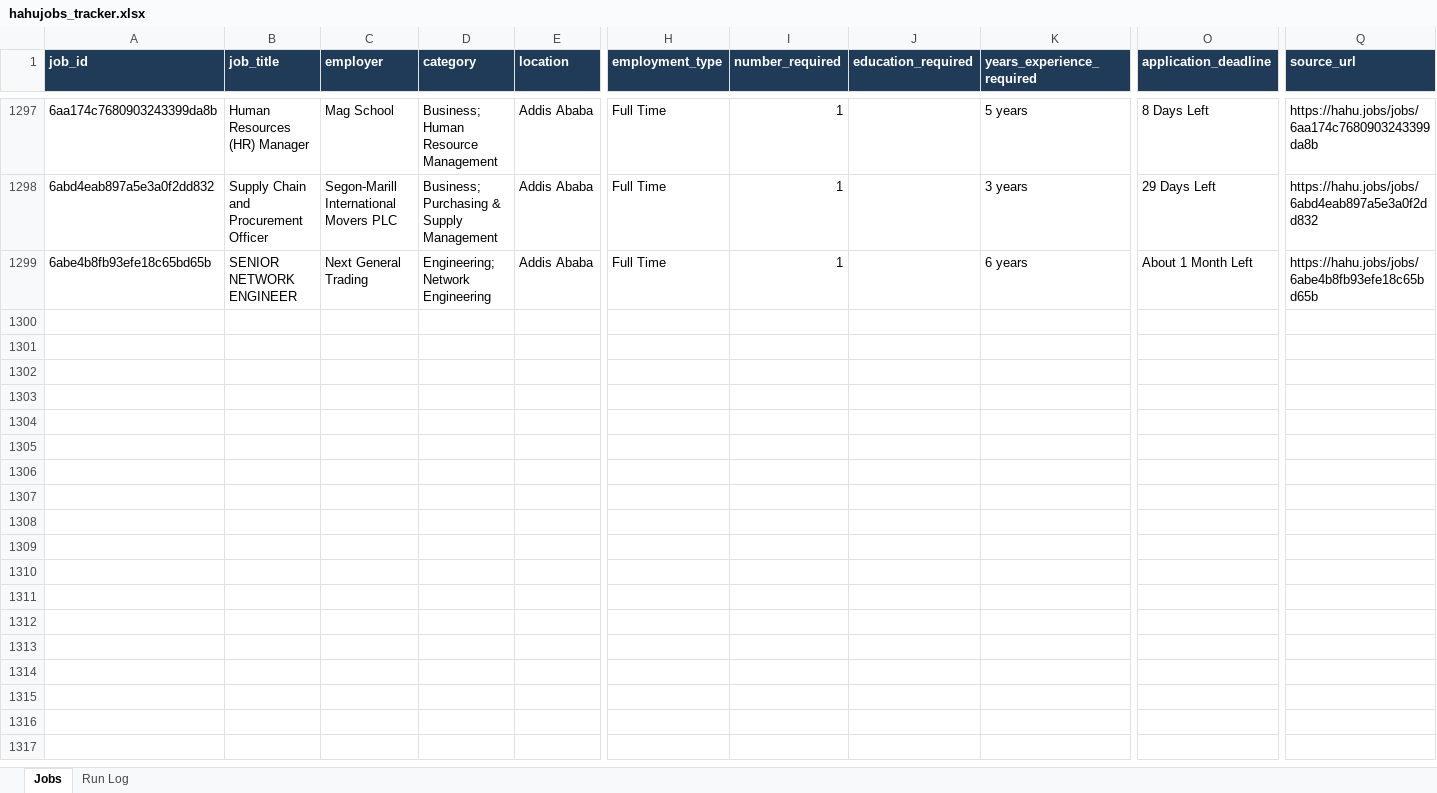
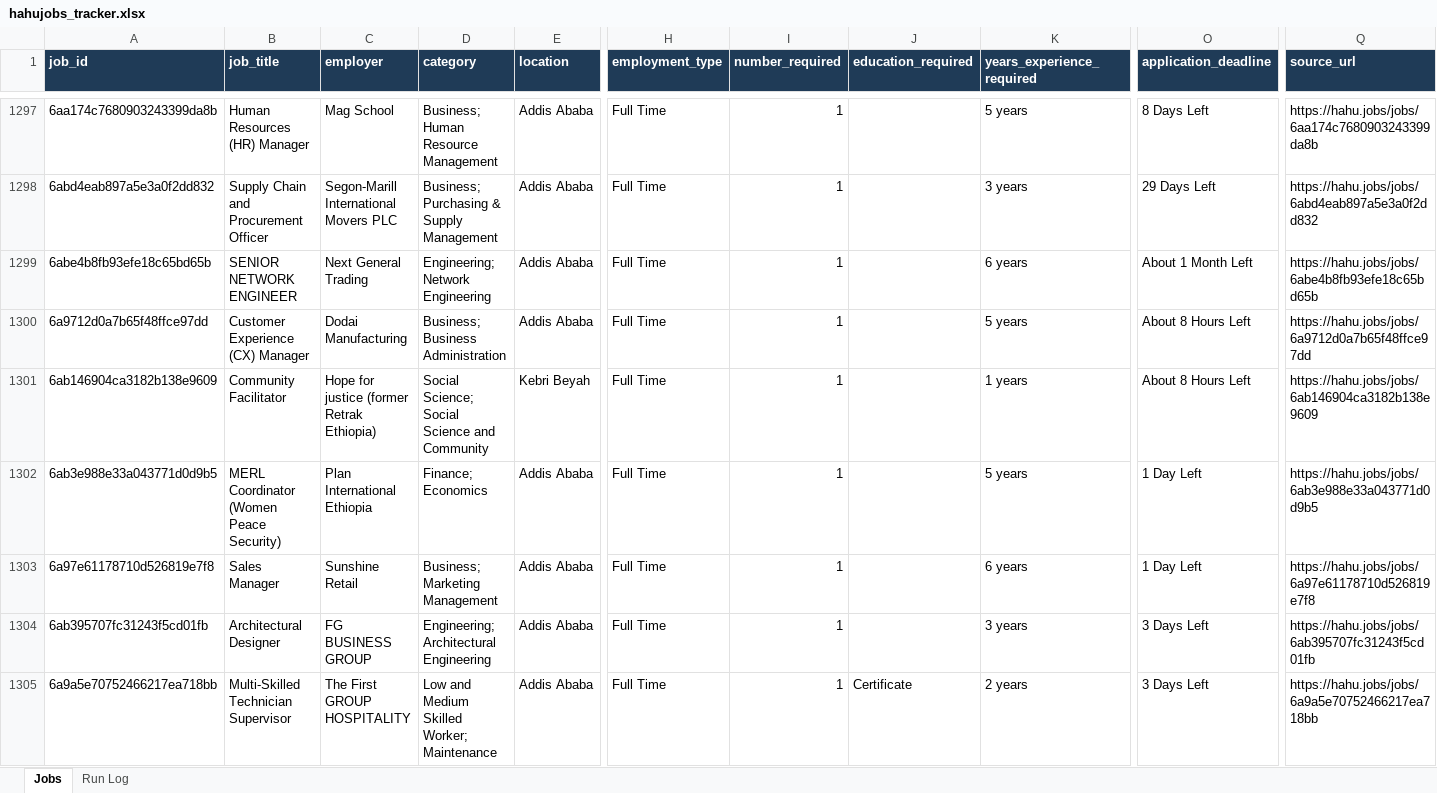
Before and after one commit to mesfnism/ethiojobs-tracker, an Excel workbook: hahujobs_tracker.xlsx, sheet Jobs, drawn as a sheet; only a part is shown, gaps mark what is left out; values as stored, in another font and other column widths than the file's, no borders; rows hold the shown columns only; the diff names each change by its address in the sheet, - before the commit and + after, or states it on an @@ line.

```diff
--- a/hahujobs_tracker.xlsx (sheet Jobs)
+++ b/hahujobs_tracker.xlsx (sheet Jobs)
+row 1300: 6a9712d0a7b65f48ffce97dd | Customer Experience (CX) Manager | Dodai Manufacturing | Business; Business Administration | Addis Ababa | Full Time | 1 |  | 5 years | About 8 Hours Left | https://hahu.jobs/jobs/6a9712d0a7b65f48ffce97dd
+row 1301: 6ab146904ca3182b138e9609 | Community Facilitator | Hope for justice (former Retrak Ethiopia) | Social Science; Social Science and Community | Kebri Beyah | Full Time | 1 |  | 1 years | About 8 Hours Left | https://hahu.jobs/jobs/6ab146904ca3182b138e9609
+row 1302: 6ab3e988e33a043771d0d9b5 | MERL Coordinator (Women Peace Security) | Plan International Ethiopia | Finance; Economics | Addis Ababa | Full Time | 1 |  | 5 years | 1 Day Left | https://hahu.jobs/jobs/6ab3e988e33a043771d0d9b5
+row 1303: 6a97e61178710d526819e7f8 | Sales Manager | Sunshine Retail | Business; Marketing Management | Addis Ababa | Full Time | 1 |  | 6 years | 1 Day Left | https://hahu.jobs/jobs/6a97e61178710d526819e7f8
+row 1304: 6ab395707fc31243f5cd01fb | Architectural Designer | FG BUSINESS GROUP | Engineering; Architectural Engineering | Addis Ababa | Full Time | 1 |  | 3 years | 3 Days Left | https://hahu.jobs/jobs/6ab395707fc31243f5cd01fb
+row 1305: 6a9a5e70752466217ea718bb | Multi-Skilled Technician Supervisor | The First GROUP HOSPITALITY | Low and Medium Skilled Worker; Maintenance | Addis Ababa | Full Time | 1 | Certificate | 2 years | 3 Days Left | https://hahu.jobs/jobs/6a9a5e70752466217ea718bb
```
Also changed, not shown: sheet Run Log, combined_tracker.xlsx, devnetjobs_tracker.xlsx, 8 other files.
